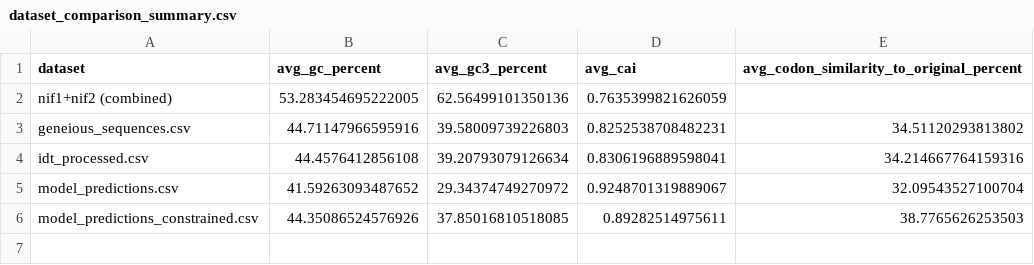
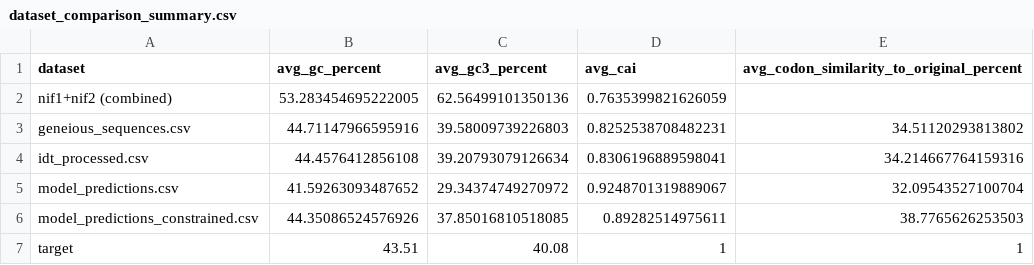
Before and after one commit to gupta-reyansh/Rice_Optimizer, a CSV file: dataset_comparison_summary.csv, drawn as a sheet.

Commit message:
Rewrite README, add source notes to Docs, fix mitochondria GC/GC3 chart targets

```diff
--- a/dataset_comparison_summary.csv
+++ b/dataset_comparison_summary.csv
@@ -6 +6,2 @@ model_predictions.csv,41.59263093487652,29.34374749270972,0.9248701319889067,32.
 model_predictions_constrained.csv,44.35086524576926,37.85016810518085,0.89282514975611,38.7765626253503
+target,43.51,40.08,1,1
```
Also changed, not shown: 6 other files.
